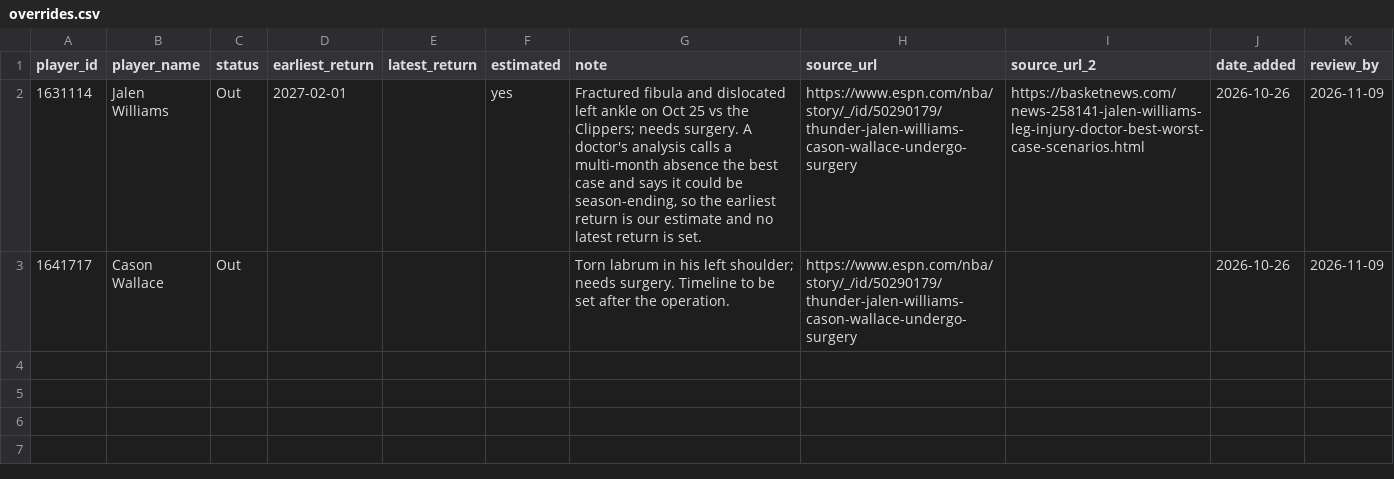
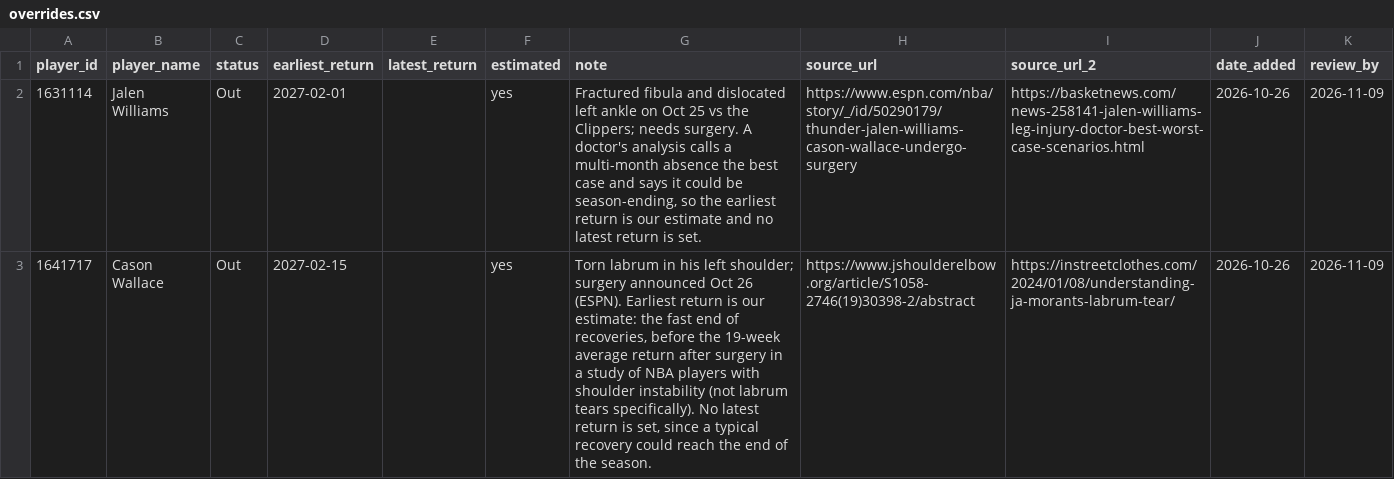
Before and after one commit to rarunach03/next82, a CSV file: data/overrides.csv, drawn as a sheet.

Commit message:
Cason Wallace: estimated earliest return Feb 15, 2027, no latest return
Fast end of recoveries, ahead of the 19-week average return after surgery in Lu et
al.'s study of NBA players with shoulder instability (source), with In Street
Clothes' labrum-surgery figures as a second source.

```diff
--- a/data/overrides.csv
+++ b/data/overrides.csv
@@ -2,2 +2,2 @@ player_id,player_name,status,earliest_return,latest_return,estimated,note,source
 1631114,Jalen Williams,Out,2027-02-01,,yes,"Fractured fibula and dislocated left ankle on Oct 25 vs the Clippers; needs surgery. A doctor's analysis calls a multi-month absence the best case and says it could be season-ending, so the earliest return is our estimate and no latest return is set.",https://www.espn.com/nba/story/_/id/50290179/thunder-jalen-williams-cason-wallace-undergo-surgery,https://basketnews.com/news-258141-jalen-williams-leg-injury-doctor-best-worst-case-scenarios.html,2026-10-26,2026-11-09
-1641717,Cason Wallace,Out,,,,"Torn labrum in his left shoulder; needs surgery. Timeline to be set after the operation.",https://www.espn.com/nba/story/_/id/50290179/thunder-jalen-williams-cason-wallace-undergo-surgery,,2026-10-26,2026-11-09
+1641717,Cason Wallace,Out,2027-02-15,,yes,"Torn labrum in his left shoulder; surgery announced Oct 26 (ESPN). Earliest return is our estimate: the fast end of recoveries, before the 19-week average return after surgery in a study of NBA players with shoulder instability (not labrum tears specifically). No latest return is set, since a typical recovery could reach the end of the season.",https://www.jshoulderelbow.org/article/S1058-2746(19)30398-2/abstract,https://instreetclothes.com/2024/01/08/understanding-ja-morants-labrum-tear/,2026-10-26,2026-11-09
```
Also changed, not shown: 3 other files.
